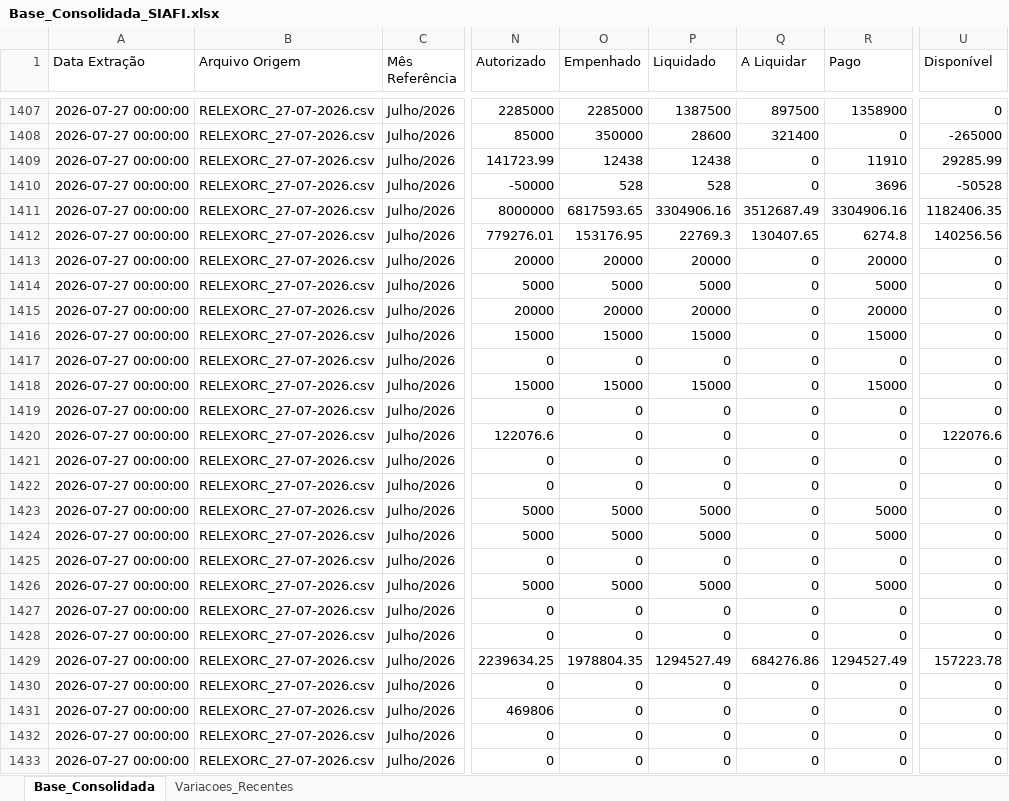
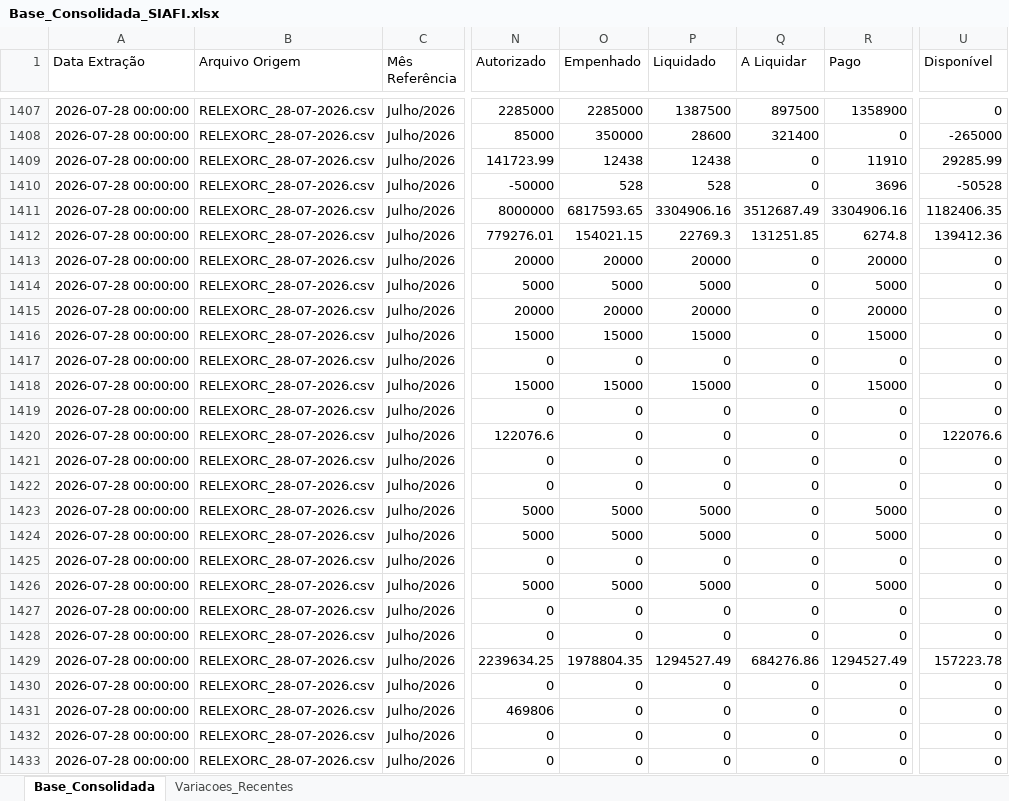
Before and after one commit to leuler-web/painel-execucao-uea, an Excel workbook: Base_Consolidada_SIAFI.xlsx, sheet Base_Consolidada, drawn as a sheet; only a part is shown, gaps mark what is left out; values as stored, in another font and other column widths than the file's, no borders; the diff covers the shown part only; the diff names each change by its address in the sheet, - before the commit and + after, or states it on an @@ line.

Commit message:
Atualização automática - Base Consolidada

```diff
--- a/Base_Consolidada_SIAFI.xlsx (sheet Base_Consolidada)
+++ b/Base_Consolidada_SIAFI.xlsx (sheet Base_Consolidada)
-A1407:A1433 (Data Extração): 2026-07-27 00:00:00
+A1407:A1433 (Data Extração): 2026-07-28 00:00:00
-B1407:B1433 (Arquivo Origem): RELEXORC_27-07-2026.csv
+B1407:B1433 (Arquivo Origem): RELEXORC_28-07-2026.csv
-O1412 (Empenhado): 153176.95
+O1412 (Empenhado): 154021.15
-Q1412 (A Liquidar): 130407.65
+Q1412 (A Liquidar): 131251.85
-U1412 (Disponível): 140256.56
+U1412 (Disponível): 139412.36
```
Also changed, not shown: 623 edited cells elsewhere in this sheet, sheet Variacoes_Recentes.
